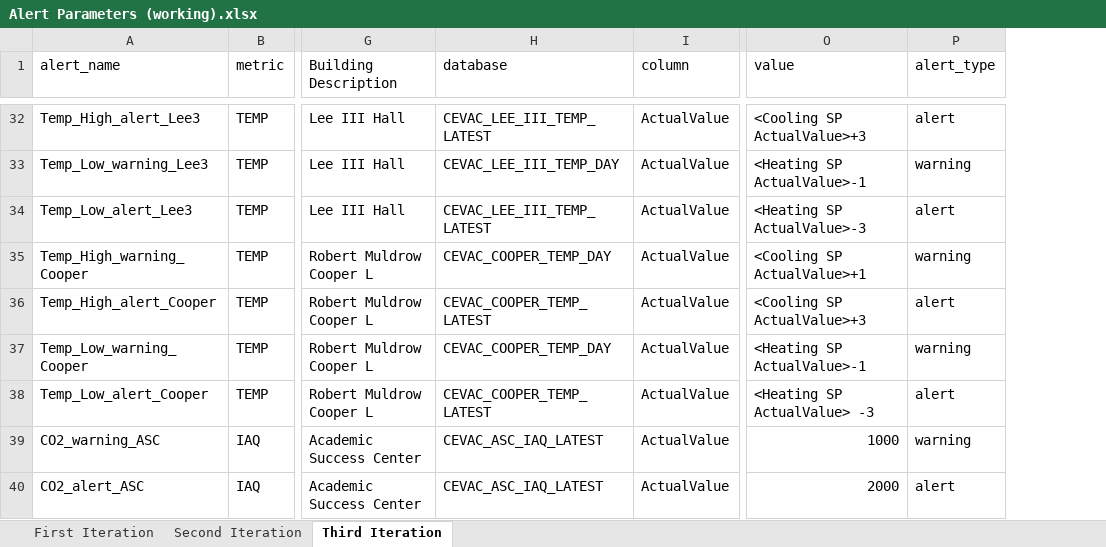
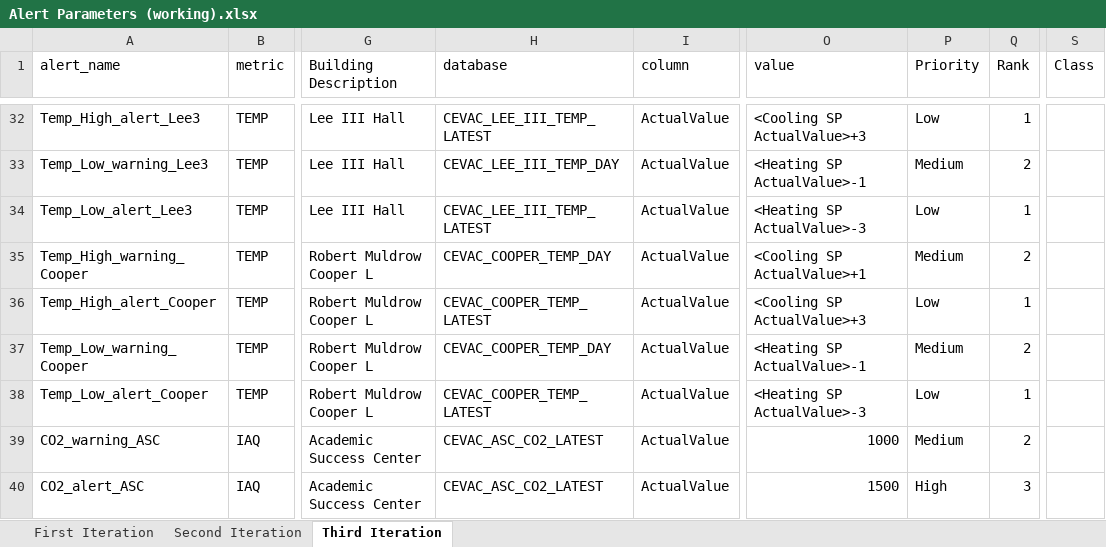
Before and after one commit to whitedl/CEVAC, an Excel workbook: alerts/Alert Parameters (working).xlsx, sheet Third Iteration, drawn as a sheet; only a part is shown, gaps mark what is left out; values as stored, in another font and other column widths than the file's, no borders; removed rows and columns are numbered as before the commit, all else as after; the diff covers the shown part only; the diff names each change by its address in the sheet, - before the commit and + after, or states it on an @@ line.

Commit message:
Update Alert Parameters (working).xlsx

```diff
--- a/alerts/Alert Parameters (working).xlsx (sheet Third Iteration)
+++ b/alerts/Alert Parameters (working).xlsx (sheet Third Iteration)
-column P (alert_type), rows 32-40: alert | warning | alert | warning | alert | warning | alert | warning | alert
+column P (Priority), rows 32-40: Low | Medium | Low | Medium | Low | Medium | Low | Medium | High
+column Q (Rank), rows 32-40: 1 | 2 | 1 | 2 | 1 | 2 | 1 | 2 | 3
+column S (Class), empty
-O38 (value): <Heating SP ActualValue> -3
+O38 (value): <Heating SP ActualValue>-3
-H39:H40 (database): CEVAC_ASC_IAQ_LATEST
+H39:H40 (database): CEVAC_ASC_CO2_LATEST
-O40 (value): 2000
+O40 (value): 1500
```
Also changed, not shown: 8 edited cells elsewhere in this sheet.
